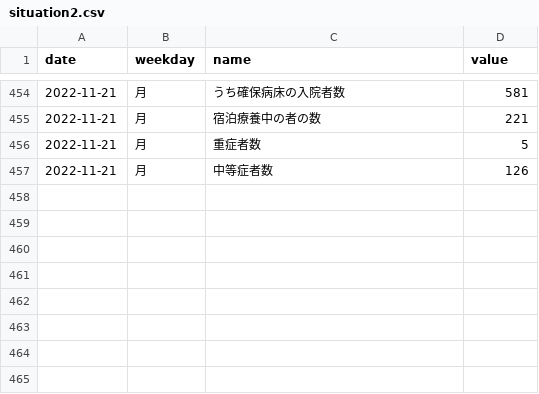
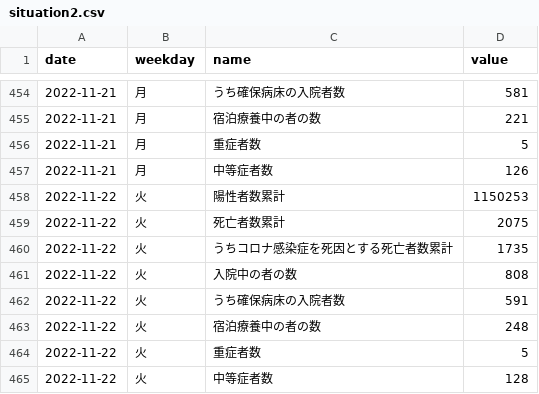
Before and after one commit to kzktmr/Covid19Dashboard, a CSV file: data/situation2.csv, drawn as a sheet; only a part is shown, gaps mark what is left out; the diff names each change by its address in the sheet, - before the commit and + after, or states it on an @@ line.

Commit message:
Data updated

```diff
--- a/data/situation2.csv
+++ b/data/situation2.csv
+row 458: 2022-11-22 | 火 | 陽性者数累計 | 1150253
+row 459: 2022-11-22 | 火 | 死亡者数累計 | 2075
+row 460: 2022-11-22 | 火 | うちコロナ感染症を死因とする死亡者数累計 | 1735
+row 461: 2022-11-22 | 火 | 入院中の者の数 | 808
+row 462: 2022-11-22 | 火 | うち確保病床の入院者数 | 591
+row 463: 2022-11-22 | 火 | 宿泊療養中の者の数 | 248
+row 464: 2022-11-22 | 火 | 重症者数 | 5
+row 465: 2022-11-22 | 火 | 中等症者数 | 128
```
Also changed, not shown: data/newlycases.csv, data/severe_cases.csv.
